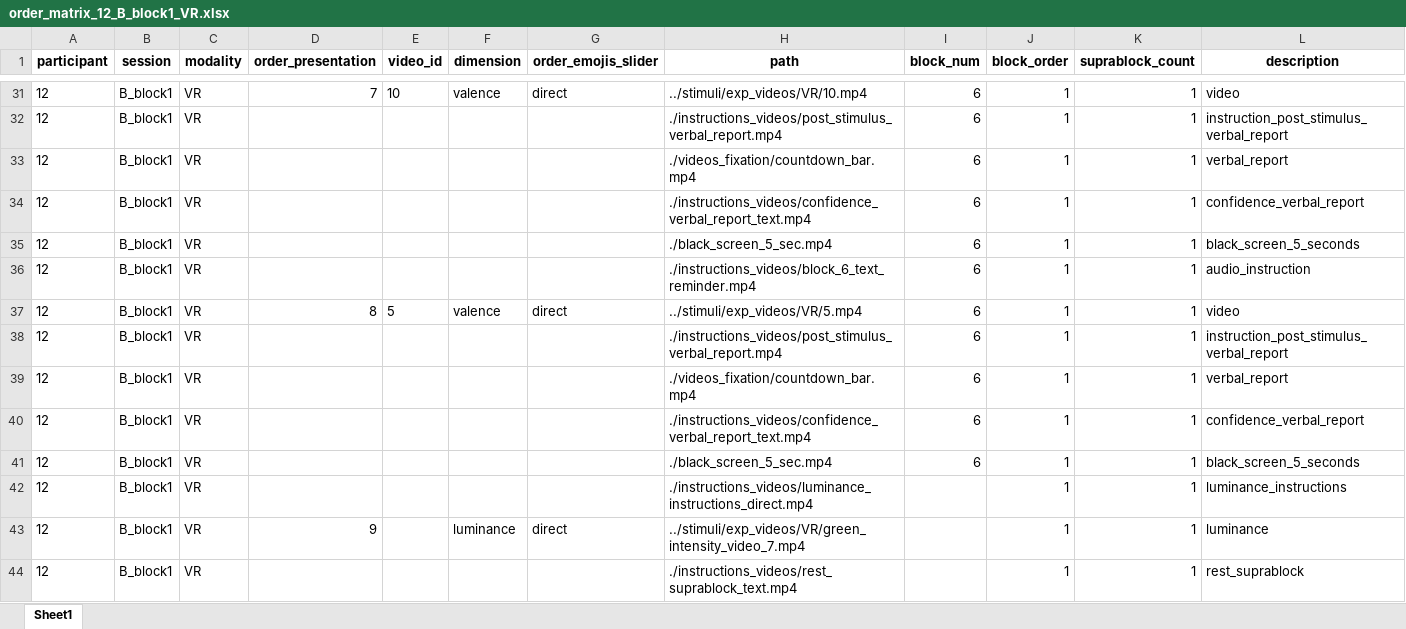
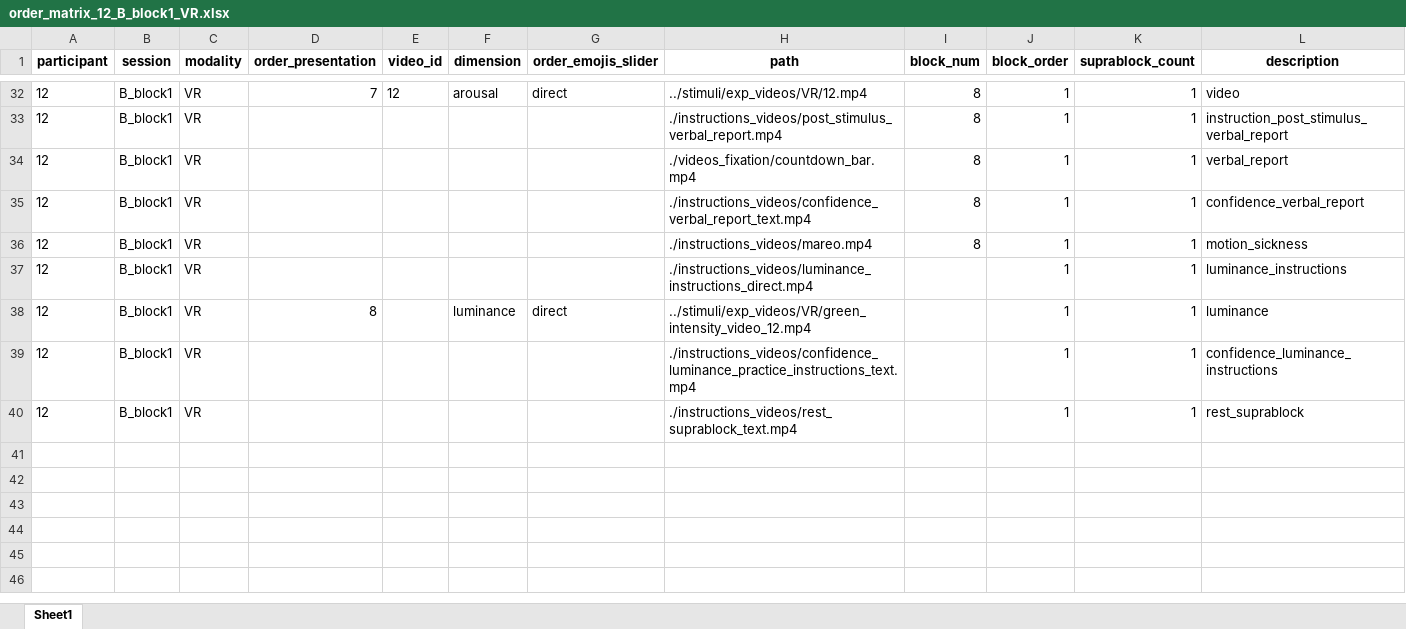
Before and after one commit to tomdamelio/experiment_VR, an Excel workbook: results/sub-12/order_matrix_12_B_block1_VR.xlsx, sheet Sheet1, drawn as a sheet; only a part is shown, gaps mark what is left out; values as stored, in another font and other column widths than the file's, no borders; removed rows and columns are numbered as before the commit, all else as after; the diff covers the shown part only; the diff names each change by its address in the sheet, - before the commit and + after, or states it on an @@ line.

```diff
--- a/results/sub-12/order_matrix_12_B_block1_VR.xlsx (sheet Sheet1)
+++ b/results/sub-12/order_matrix_12_B_block1_VR.xlsx (sheet Sheet1)
-E32 (video_id): 10
+E32 (video_id): 12
-F32 (dimension): valence
+F32 (dimension): arousal
-H32 (path): ../stimuli/exp_videos/VR/10.mp4
+H32 (path): ../stimuli/exp_videos/VR/12.mp4
-I32:I35 (block_num): 6
+I32:I35 (block_num): 8
-row 35: 12 | B_block1 | VR |  |  |  |  | ./black_screen_5_sec.mp4 | 6 | 1 | 1 | black_screen_5_seconds
-H36 (path): ./instructions_videos/block_6_text_reminder.mp4
+H36 (path): ./instructions_videos/mareo.mp4
-I36 (block_num): 6
+I36 (block_num): 8
-L36 (description): audio_instruction
+L36 (description): motion_sickness
-row 37: 12 | B_block1 | VR | 8 | 5 | valence | direct | ../stimuli/exp_videos/VR/5.mp4 | 6 | 1 | 1 | video
-row 38: 12 | B_block1 | VR |  |  |  |  | ./instructions_videos/post_stimulus_verbal_report.mp4 | 6 | 1 | 1 | instruction_post_stimulus_verbal_report
-row 39: 12 | B_block1 | VR |  |  |  |  | ./videos_fixation/countdown_bar.mp4 | 6 | 1 | 1 | verbal_report
-row 40: 12 | B_block1 | VR |  |  |  |  | ./instructions_videos/confidence_verbal_report_text.mp4 | 6 | 1 | 1 | confidence_verbal_report
-row 41: 12 | B_block1 | VR |  |  |  |  | ./black_screen_5_sec.mp4 | 6 | 1 | 1 | black_screen_5_seconds
-D38 (order_presentation): 9
+D38 (order_presentation): 8
-H38 (path): ../stimuli/exp_videos/VR/green_intensity_video_7.mp4
+H38 (path): ../stimuli/exp_videos/VR/green_intensity_video_12.mp4
+row 39: 12 | B_block1 | VR |  |  |  |  | ./instructions_videos/confidence_luminance_practice_instructions_text.mp4 |  | 1 | 1 | confidence_luminance_instructions
```
Also changed, not shown: 1 added row and 36 edited cells elsewhere in this sheet, results/sub-12/order_matrix_12_A_block1_VR.xlsx, results/sub-12/order_matrix_12_B_block2_VR.xlsx, 16 other files.
